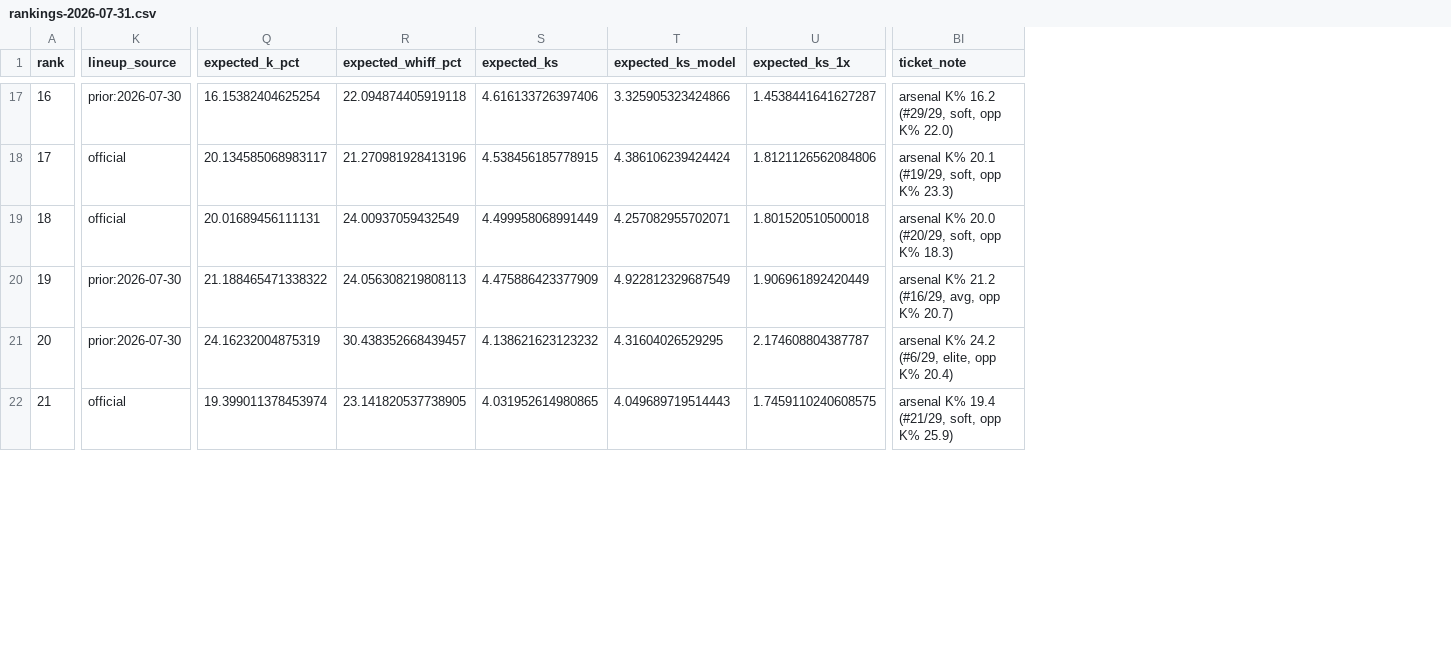
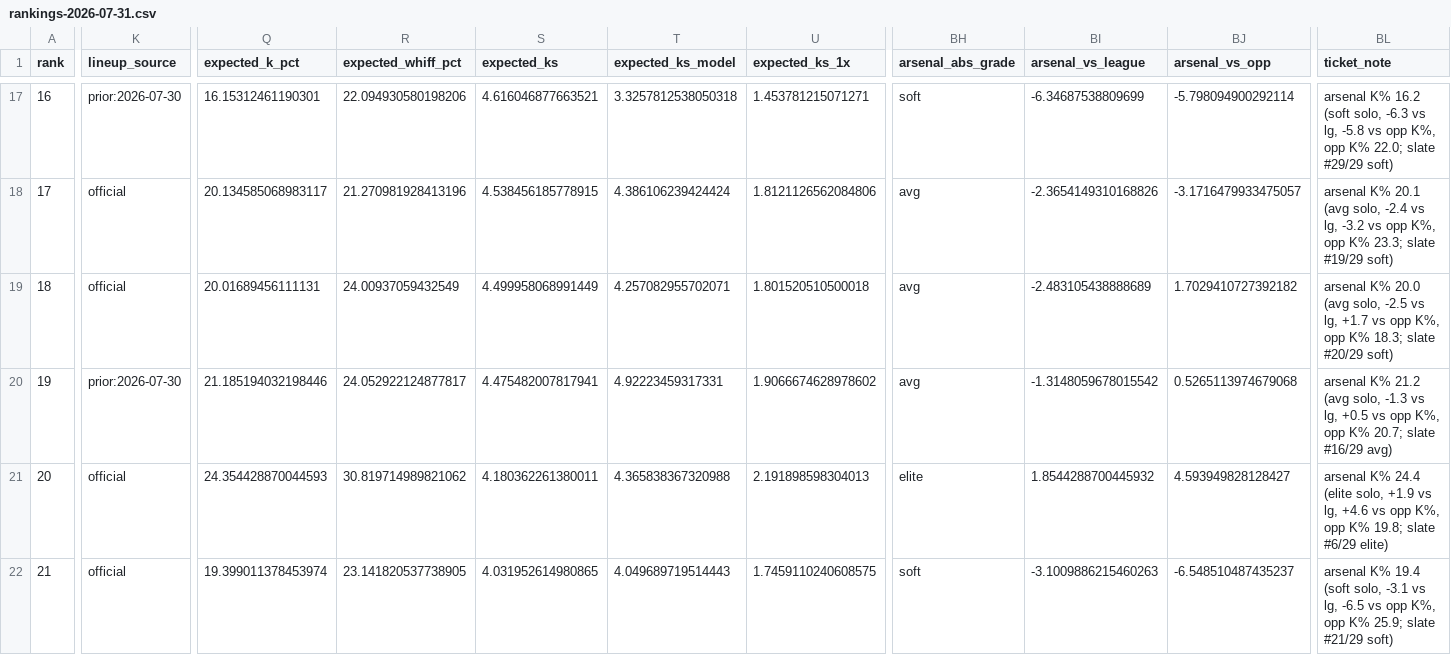
Before and after one commit to Ceezwrld/K-matchup, a CSV file: rankings-2026-07-31.csv, drawn as a sheet; only a part is shown, gaps mark what is left out; addresses are those after the commit; the diff covers the shown part only; the diff names each change by its address in the sheet, - before the commit and + after, or states it on an @@ line.

```diff
--- a/rankings-2026-07-31.csv
+++ b/rankings-2026-07-31.csv
+column BH (arsenal_abs_grade), rows 17-22: soft | avg | avg | avg | elite | soft
+column BI (arsenal_vs_league), rows 17-22: -6.34687538809699 | -2.3654149310168826 | -2.483105438888689 | -1.3148059678015542 | 1.8544288700445932 | -3.1009886215460263
+column BJ (arsenal_vs_opp), rows 17-22: -5.798094900292114 | -3.1716479933475057 | 1.7029410727392182 | 0.5265113974679068 | 4.593949828128427 | -6.548510487435237
-Q17 (expected_k_pct): 16.15382404625254
+Q17 (expected_k_pct): 16.15312461190301
-R17 (expected_whiff_pct): 22.094874405919118
+R17 (expected_whiff_pct): 22.094930580198206
-S17 (expected_ks): 4.616133726397406
+S17 (expected_ks): 4.616046877663521
-T17 (expected_ks_model): 3.325905323424866
+T17 (expected_ks_model): 3.3257812538050318
-U17 (expected_ks_1x): 1.4538441641627287
+U17 (expected_ks_1x): 1.453781215071271
-BL17 (ticket_note): …K% 16.2 (#29/29, soft, opp K% 22.0)
+BL17 (ticket_note): …K% 16.2 (soft solo, -6.3 vs lg, -5.8 vs opp K%, opp K% 22.0; slate #29/29 soft)
-BL18 (ticket_note): …K% 20.1 (#19/29, soft, opp K% 23.3)
+BL18 (ticket_note): …K% 20.1 (avg solo, -2.4 vs lg, -3.2 vs opp K%, opp K% 23.3; slate #19/29 soft)
-BL19 (ticket_note): …K% 20.0 (#20/29, soft, opp K% 18.3)
+BL19 (ticket_note): …K% 20.0 (avg solo, -2.5 vs lg, +1.7 vs opp K%, opp K% 18.3; slate #20/29 soft)
-Q20 (expected_k_pct): 21.188465471338322
+Q20 (expected_k_pct): 21.185194032198446
-R20 (expected_whiff_pct): 24.056308219808113
+R20 (expected_whiff_pct): 24.052922124877817
-S20 (expected_ks): 4.475886423377909
+S20 (expected_ks): 4.475482007817941
-T20 (expected_ks_model): 4.922812329687549
+T20 (expected_ks_model): 4.92223459317331
-U20 (expected_ks_1x): 1.906961892420449
+U20 (expected_ks_1x): 1.9066674628978602
-BL20 (ticket_note): …K% 21.2 (#16/29, avg, opp K% 20.7)
+BL20 (ticket_note): …K% 21.2 (avg solo, -1.3 vs lg, +0.5 vs opp K%, opp K% 20.7; slate #16/29 avg)
-K21 (lineup_source): prior:2026-07-30
+K21 (lineup_source): official
-Q21 (expected_k_pct): 24.16232004875319
+Q21 (expected_k_pct): 24.354428870044593
-R21 (expected_whiff_pct): 30.438352668439457
+R21 (expected_whiff_pct): 30.819714989821062
-S21 (expected_ks): 4.138621623123232
+S21 (expected_ks): 4.180362261380011
-T21 (expected_ks_model): 4.31604026529295
+T21 (expected_ks_model): 4.365838367320988
-U21 (expected_ks_1x): 2.174608804387787
+U21 (expected_ks_1x): 2.191898598304013
-BL21 (ticket_note): arsenal K% 24.2 (#6/29, elite, opp K% 20.4)
+BL21 (ticket_note): arsenal K% 24.4 (elite solo, +1.9 vs lg, +4.6 vs opp K%, opp K% 19.8; slate #6/29 elite)
-BL22 (ticket_note): …K% 19.4 (#21/29, soft, opp K% 25.9)
+BL22 (ticket_note): …K% 19.4 (soft solo, -3.1 vs lg, -6.5 vs opp K%, opp K% 25.9; slate #21/29 soft)
```
Also changed, not shown: 50 edited cells elsewhere in this file, hits-2026-07-31.csv, 7 other files.
